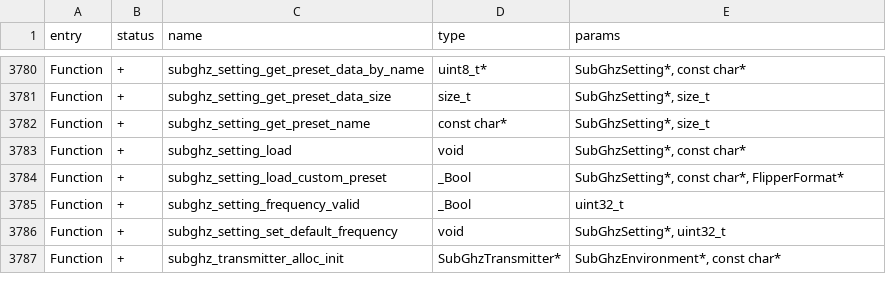
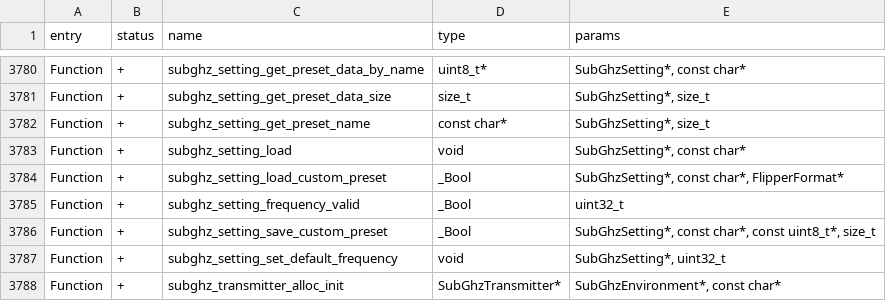
Before and after one commit to CleoWixom/Momentum-mod, a CSV file: targets/f7/api_symbols.csv, drawn as a sheet; only a part is shown, gaps mark what is left out; the diff names each change by its address in the sheet, - before the commit and + after, or states it on an @@ line.

```diff
--- a/targets/f7/api_symbols.csv
+++ b/targets/f7/api_symbols.csv
+row 3786: Function | + | subghz_setting_save_custom_preset | _Bool | SubGhzSetting*, const char*, const uint8_t*, size_t
```
Also changed, not shown: 7 other files.
